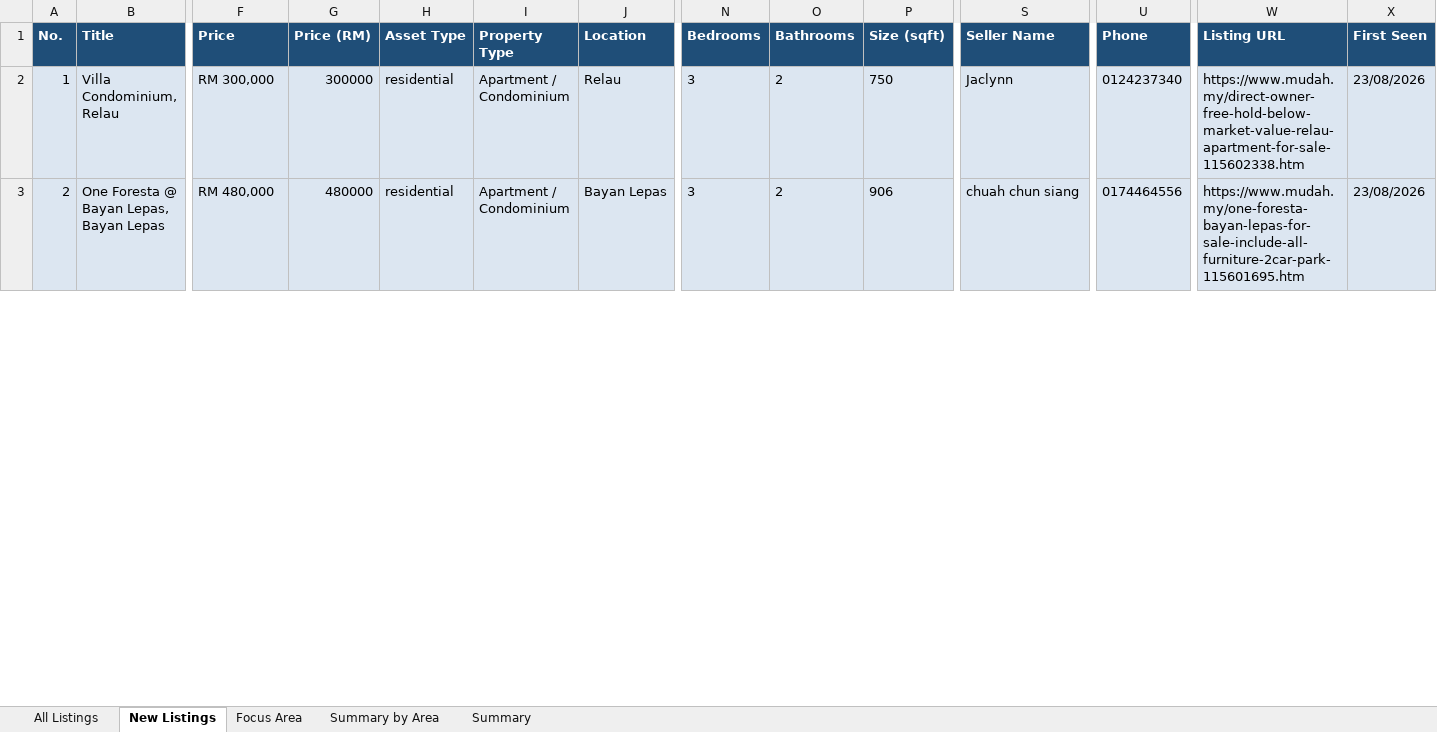
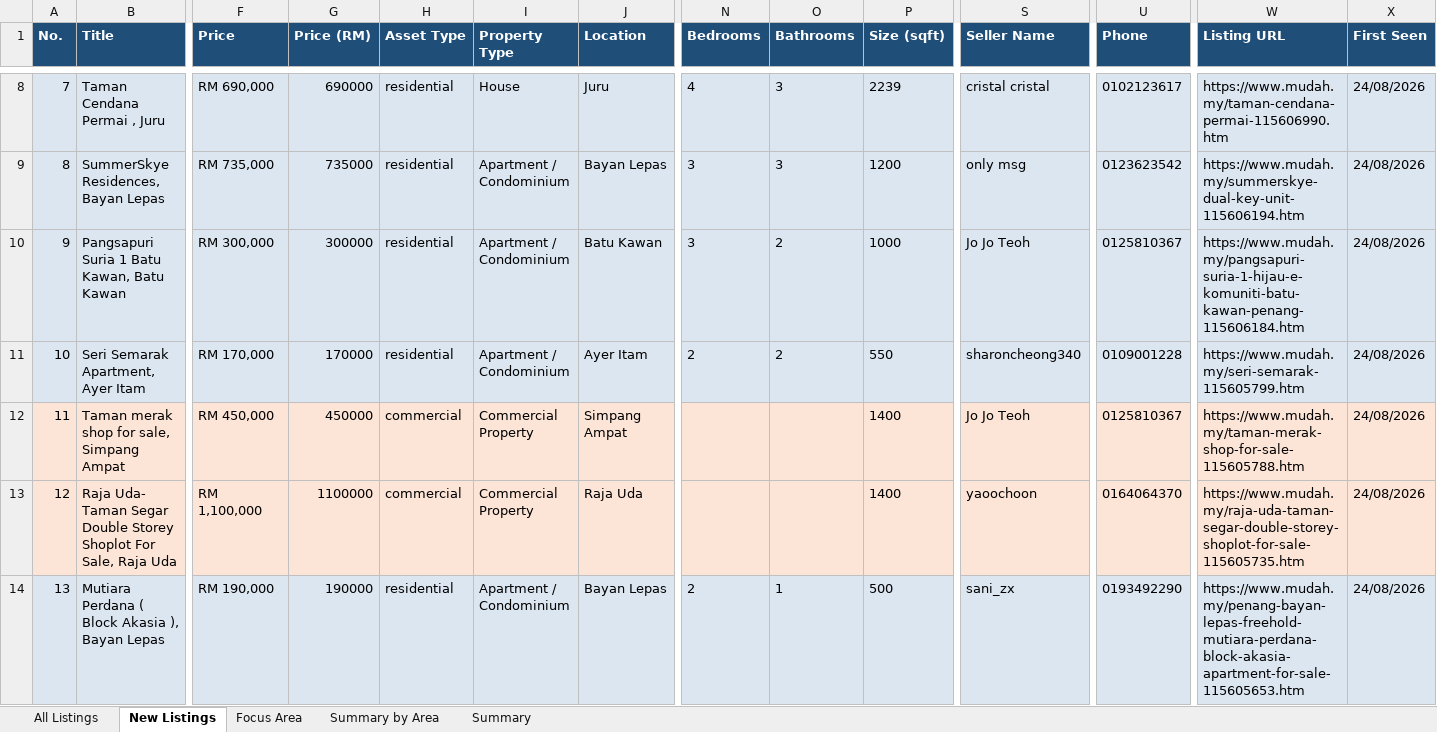
Before and after one commit to zac8632/zap8632, an Excel workbook: scripts/listings-pipeline/penang_owners.xlsx, sheet New Listings, drawn as a sheet; only a part is shown, gaps mark what is left out; values as stored, in another font and other column widths than the file's, no borders; conditional formats not drawn; addresses are those after the commit; rows hold the shown columns only; the diff covers the shown part only; the diff names each change by its address in the sheet, - before the commit and + after, or states it on an @@ line.

```diff
--- a/scripts/listings-pipeline/penang_owners.xlsx (sheet New Listings)
+++ b/scripts/listings-pipeline/penang_owners.xlsx (sheet New Listings)
+row 8: 7 | Taman Cendana Permai , Juru | RM 690,000 | 690000 | residential | House | Juru | 4 | 3 | 2239 | cristal cristal | 0102123617 | https://www.mudah.my/taman-cendana-permai-115606990.htm | 24/08/2026
+row 9: 8 | SummerSkye Residences, Bayan Lepas | RM 735,000 | 735000 | residential | Apartment / Condominium | Bayan Lepas | 3 | 3 | 1200 | only msg | 0123623542 | https://www.mudah.my/summerskye-dual-key-unit-115606194.htm | 24/08/2026
@@ column A (No.) renumbered between rows 10 and 59 @@
-B10 (Title): Villa Condominium, Relau
+B10 (Title): Pangsapuri Suria 1 Batu Kawan, Batu Kawan
-J10 (Location): Relau
+J10 (Location): Batu Kawan
-P10 (Size (sqft)): 750
+P10 (Size (sqft)): 1000
-S10 (Seller Name): Jaclynn
+S10 (Seller Name): Jo Jo Teoh
-U10 (Phone): 0124237340
+U10 (Phone): 0125810367
-W10 (Listing URL): https://www.mudah.my/direct-owner-free-hold-below-market-value-relau-apartment-for-sale-115602338.htm
+W10 (Listing URL): https://www.mudah.my/pangsapuri-suria-1-hijau-e-komuniti-batu-kawan-penang-115606184.htm
-X10 (First Seen): 23/08/2026
+X10 (First Seen): 24/08/2026
+row 11: 10 | Seri Semarak Apartment, Ayer Itam | RM 170,000 | 170000 | residential | Apartment / Condominium | Ayer Itam | 2 | 2 | 550 | sharoncheong340 | 0109001228 | https://www.mudah.my/seri-semarak-115605799.htm | 24/08/2026
+row 12: 11 | Taman merak shop for sale, Simpang Ampat | RM 450,000 | 450000 | commercial | Commercial Property | Simpang Ampat |  |  | 1400 | Jo Jo Teoh | 0125810367 | https://www.mudah.my/taman-merak-shop-for-sale-115605788.htm | 24/08/2026
+row 13: 12 | Raja Uda- Taman Segar Double Storey Shoplot For Sale, Raja Uda | RM 1,100,000 | 1100000 | commercial | Commercial Property | Raja Uda |  |  | 1400 | yaoochoon | 0164064370 | https://www.mudah.my/raja-uda-taman-segar-double-storey-shoplot-for-sale-115605735.htm | 24/08/2026
-B14 (Title): One Foresta @ Bayan Lepas, Bayan Lepas
+B14 (Title): Mutiara Perdana ( Block Akasia ), Bayan Lepas
-F14 (Price): RM 480,000
+F14 (Price): RM 190,000
-G14 (Price (RM)): 480000
+G14 (Price (RM)): 190000
-N14 (Bedrooms): 3
+N14 (Bedrooms): 2
-O14 (Bathrooms): 2
+O14 (Bathrooms): 1
-P14 (Size (sqft)): 906
+P14 (Size (sqft)): 500
-S14 (Seller Name): chuah chun siang
+S14 (Seller Name): sani_zx
-U14 (Phone): 0174464556
+U14 (Phone): 0193492290
-W14 (Listing URL): https://www.mudah.my/one-foresta-bayan-lepas-for-sale-include-all-furniture-2car-park-115601695.htm
+W14 (Listing URL): https://www.mudah.my/penang-bayan-lepas-freehold-mutiara-perdana-block-akasia-apartment-for-sale-115605653.htm
-X14 (First Seen): 23/08/2026
+X14 (First Seen): 24/08/2026
```
Also changed, not shown: 33 added rows, 18 removed rows and 164 edited cells elsewhere in this sheet, sheet All Listings, sheet Focus Area, sheet Summary by Area, sheet Summary, hidden cells, 1 other file.
